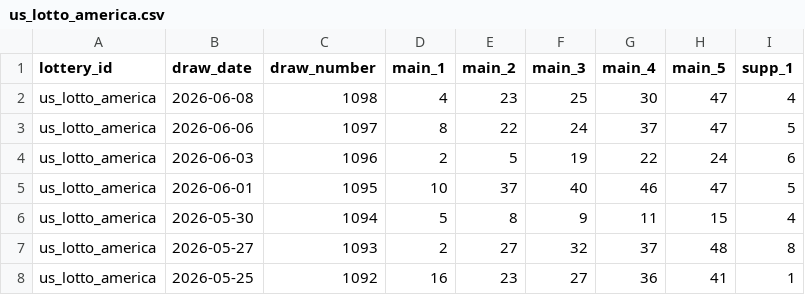
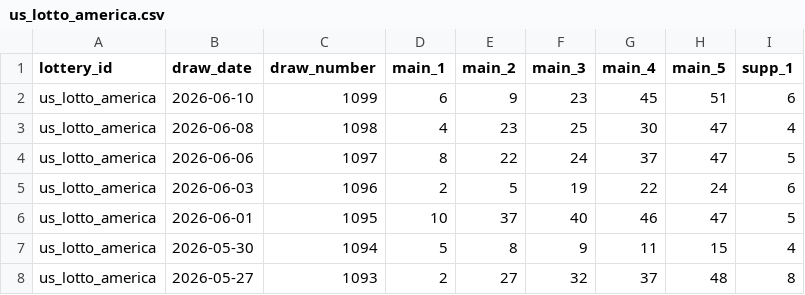
Before and after one commit to tonybjzhao/lottrun_flutter, a CSV file: docs/us_lotto_america.csv, drawn as a sheet; only a part is shown; the shorter side is filled out with more unchanged rows; the diff names each change by its address in the sheet, - before the commit and + after, or states it on an @@ line.

```diff
--- a/docs/us_lotto_america.csv
+++ b/docs/us_lotto_america.csv
+row 2: us_lotto_america | 2026-06-10 | 1099 | 6 | 9 | 23 | 45 | 51 | 6
```
Also changed, not shown: 3 other files.
